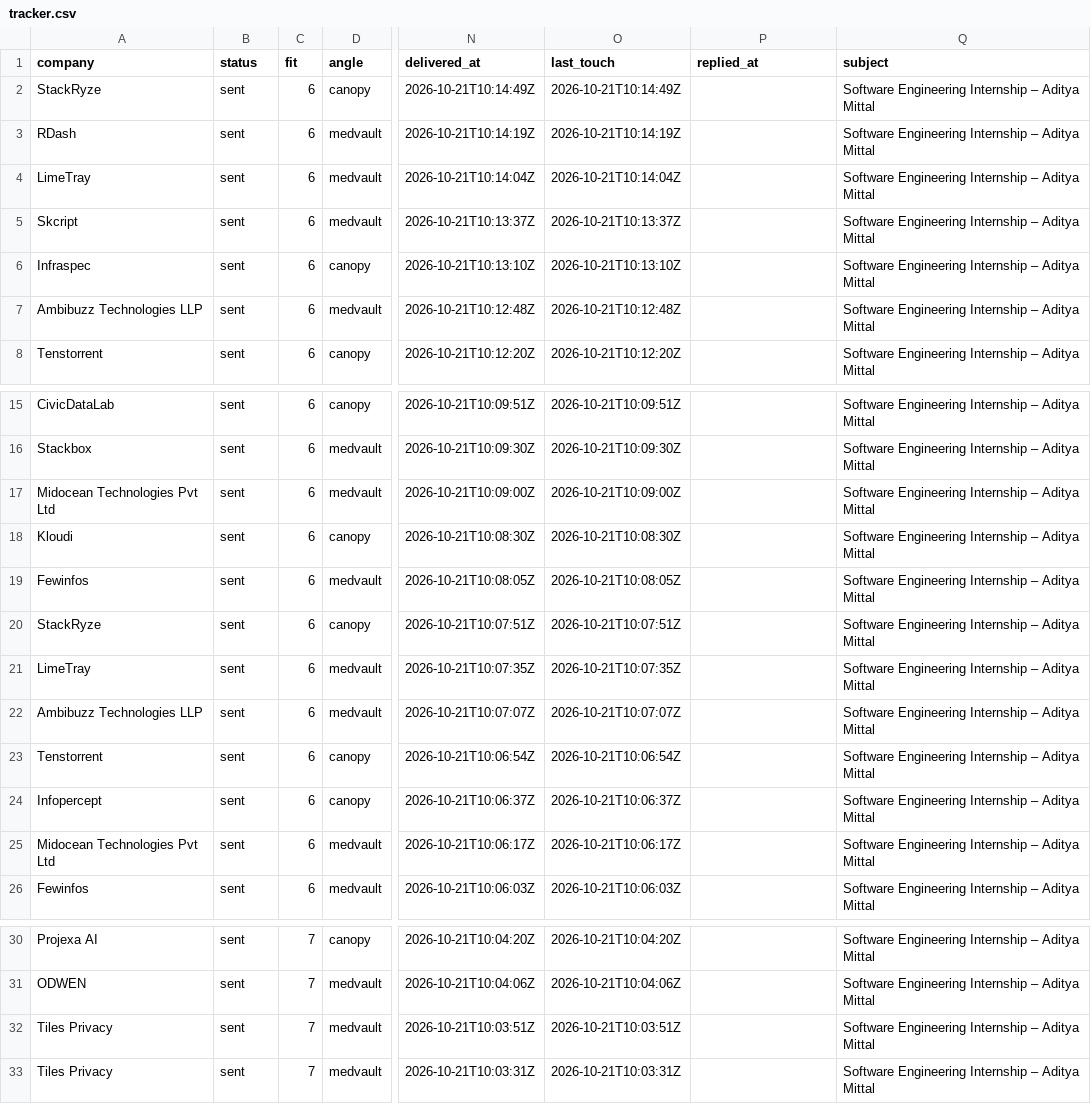
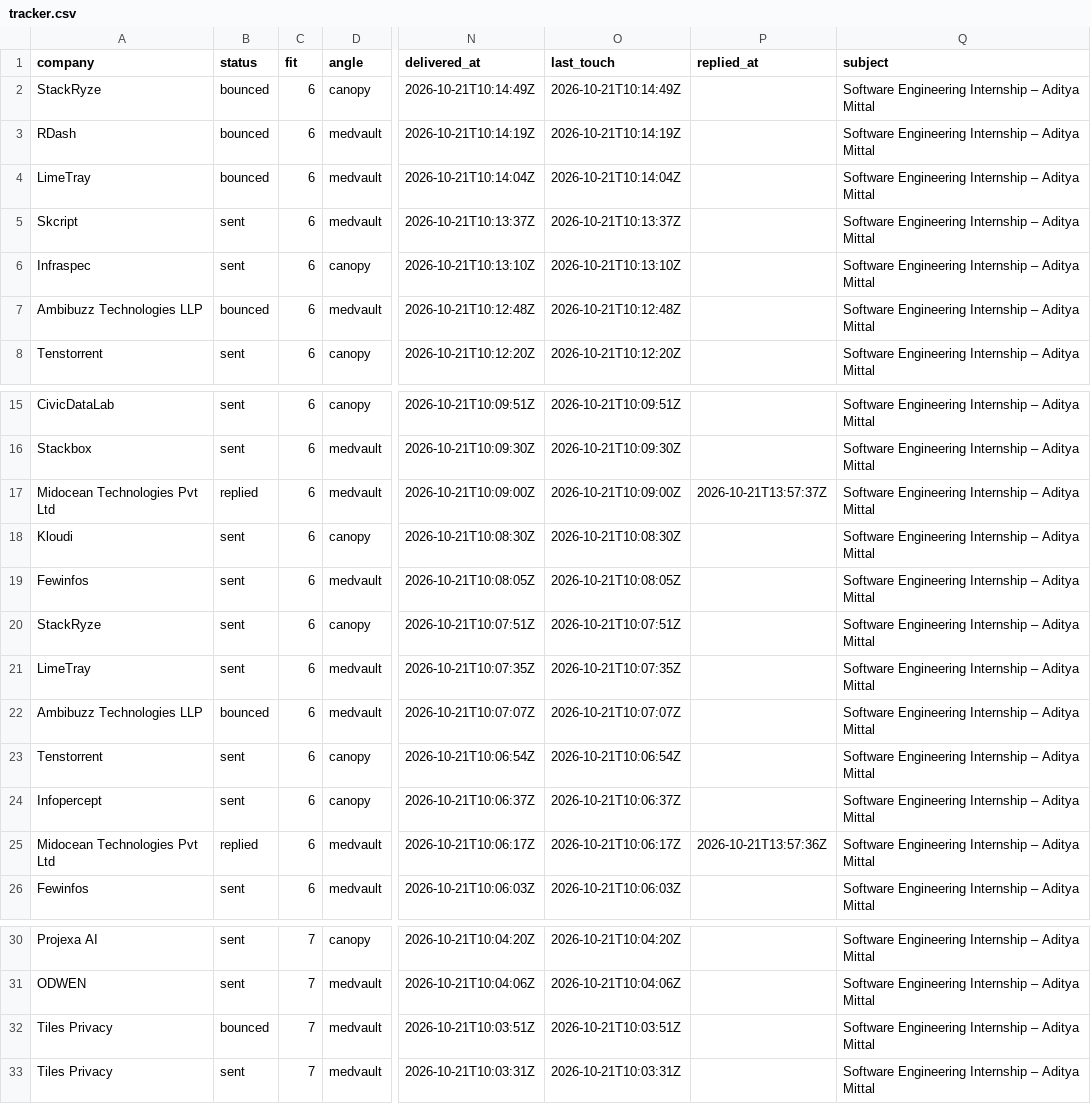
Before and after one commit to adityamittal-dot/volley, a CSV file: data/tracker.csv, drawn as a sheet; only a part is shown, gaps mark what is left out; the diff names each change by its address in the sheet, - before the commit and + after, or states it on an @@ line.

```diff
--- a/data/tracker.csv
+++ b/data/tracker.csv
-B2:B4 (status): sent
+B2:B4 (status): bounced
-B7 (status): sent
+B7 (status): bounced
-B17 (status): sent
+B17 (status): replied
-P17 (replied_at): (empty)
+P17 (replied_at): 2026-10-21T13:57:37Z
-B22 (status): sent
+B22 (status): bounced
-B25 (status): sent
+B25 (status): replied
-P25 (replied_at): (empty)
+P25 (replied_at): 2026-10-21T13:57:36Z
-B32 (status): sent
+B32 (status): bounced
```
Also changed, not shown: 3 other files.
